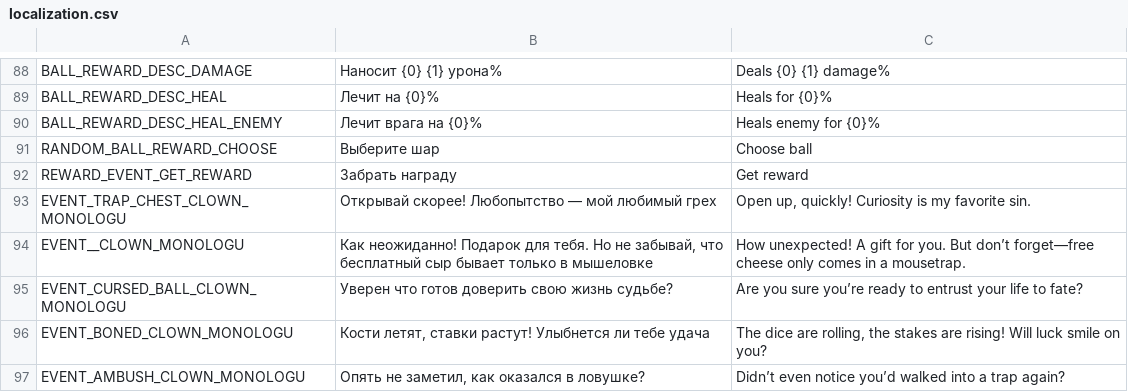
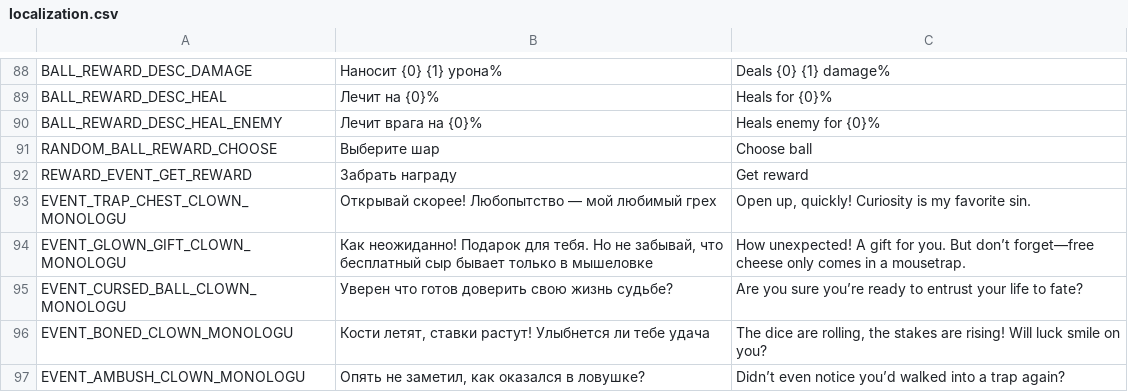
Before and after one commit to PunkGagarin/GamecraftersJam2025Aug, a CSV file: GamecraftersJam2025Aug/Assets/Jam/Resources/Localization/localization.csv, drawn as a sheet; only a part is shown, gaps mark what is left out.

Commit message:
added events clown dialog keys; fixed random ball upgrade event;

```diff
--- a/GamecraftersJam2025Aug/Assets/Jam/Resources/Localization/localization.csv
+++ b/GamecraftersJam2025Aug/Assets/Jam/Resources/Localization/localization.csv
@@ -93,3 +93,3 @@ REWARD_EVENT_GET_REWARD,Забрать награду,Get reward
 EVENT_TRAP_CHEST_CLOWN_MONOLOGU,Открывай скорее! Любопытство — мой любимый грех,"Open up, quickly! Curiosity is my favorite sin."
-EVENT__CLOWN_MONOLOGU,"Как неожиданно! Подарок для тебя. Но не забывай, что бесплатный сыр бывает только в мышеловке",How unexpected! A gift for you. But don’t forget—free cheese only comes in a mousetrap.
+EVENT_GLOWN_GIFT_CLOWN_MONOLOGU,"Как неожиданно! Подарок для тебя. Но не забывай, что бесплатный сыр бывает только в мышеловке",How unexpected! A gift for you. But don’t forget—free cheese only comes in a mousetrap.
 EVENT_CURSED_BALL_CLOWN_MONOLOGU,Уверен что готов доверить свою жизнь судьбе?,Are you sure you’re ready to entrust your life to fate?
```
Also changed, not shown: 29 other files.
